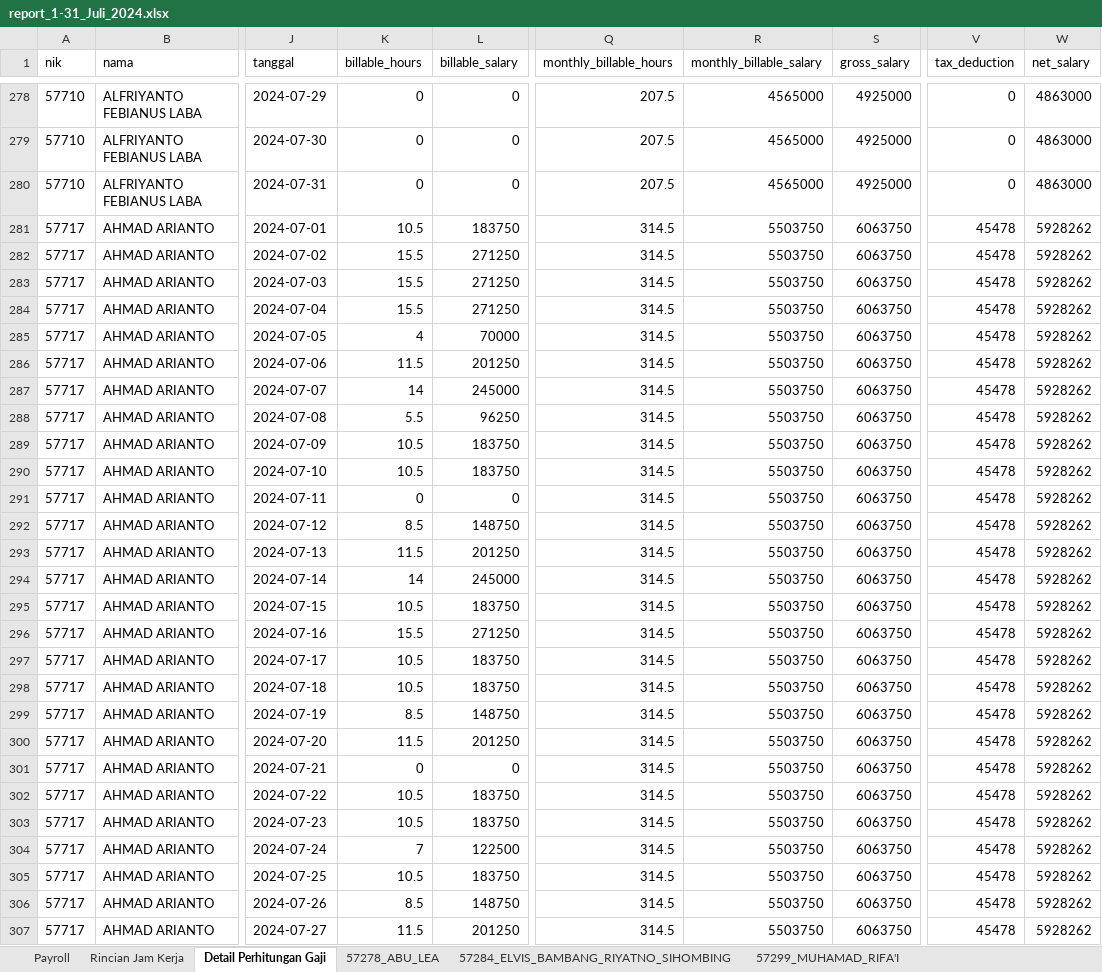
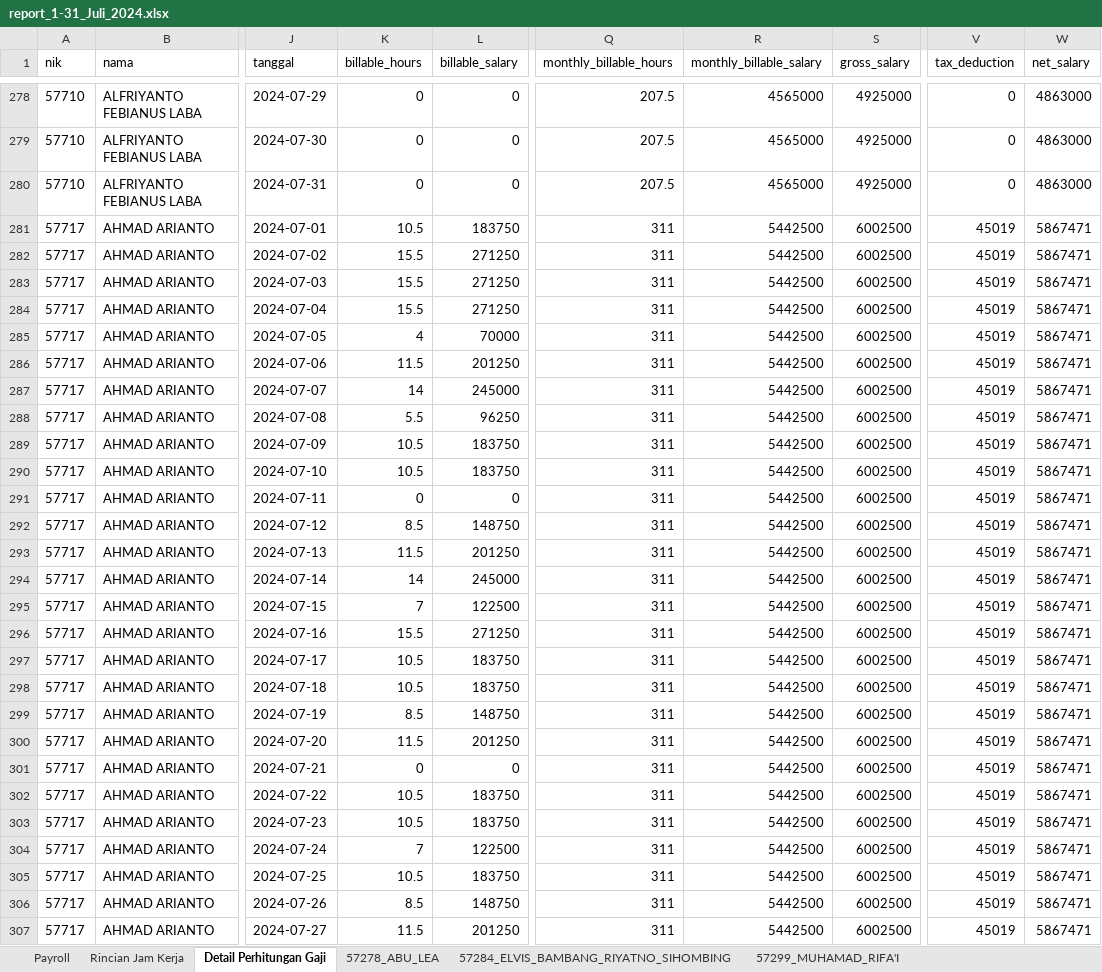
Before and after one commit to stxfkim/daytonna_mps, an Excel workbook: output/report_1-31_Juli_2024.xlsx, sheet Detail Perhitungan Gaji, drawn as a sheet; only a part is shown, gaps mark what is left out; values as stored, in another font and other column widths than the file's, no borders; the diff covers the shown part only; the diff names each change by its address in the sheet, - before the commit and + after, or states it on an @@ line.

```diff
--- a/output/report_1-31_Juli_2024.xlsx (sheet Detail Perhitungan Gaji)
+++ b/output/report_1-31_Juli_2024.xlsx (sheet Detail Perhitungan Gaji)
-Q281:Q307 (monthly_billable_hours): 314.5
+Q281:Q307 (monthly_billable_hours): 311
-R281:R307 (monthly_billable_salary): 5503750
+R281:R307 (monthly_billable_salary): 5442500
-S281:S307 (gross_salary): 6063750
+S281:S307 (gross_salary): 6002500
-V281:V307 (tax_deduction): 45478
+V281:V307 (tax_deduction): 45019
-W281:W307 (net_salary): 5928262
+W281:W307 (net_salary): 5867471
-K295 (billable_hours): 10.5
+K295 (billable_hours): 7
-L295 (billable_salary): 183750
+L295 (billable_salary): 122500
```
Also changed, not shown: 637 edited cells elsewhere in this sheet, sheet Rincian Jam Kerja, sheet 57278_ABU_LEA, sheet 57284_ELVIS_BAMBANG_RIYATNO_SIHOMBING, sheet 57717_AHMAD_ARIANTO, sheet Payroll, sheet 57623_PUNTIMAN_PURBA, output/report_project_1-31_Juli_2024.xlsx, 2 other files.
